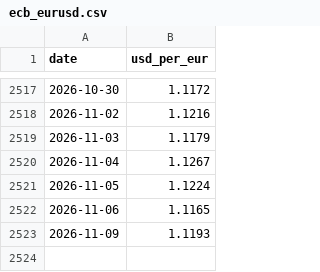
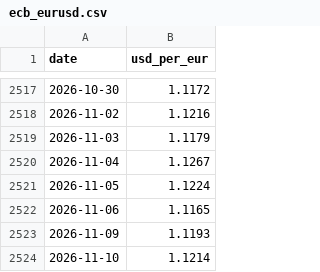
Before and after one commit to despotak/greek-fuel-prices, a CSV file: data/international/ecb_eurusd.csv, drawn as a sheet; only a part is shown, gaps mark what is left out.

```diff
--- a/data/international/ecb_eurusd.csv
+++ b/data/international/ecb_eurusd.csv
@@ -2523 +2523,2 @@ date,usd_per_eur
 2026-11-09,1.1193
+2026-11-10,1.1214
```
Also changed, not shown: 1 other file.
